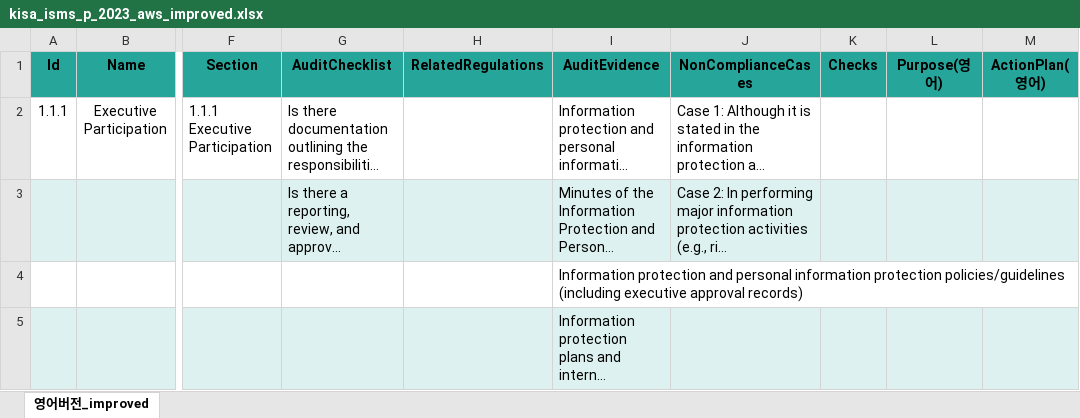
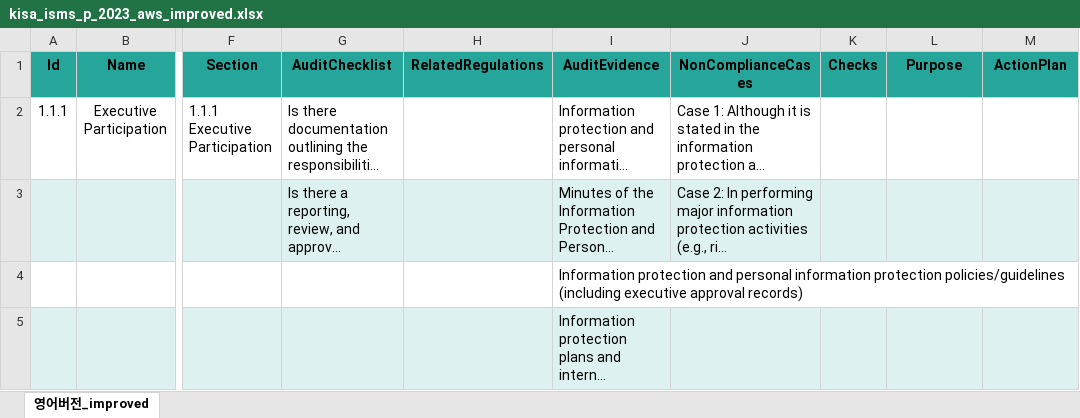
Before and after one commit to WHS3-CloudGuardians/Cloud-infra, an Excel workbook: docs/kisa_isms_p_2023_aws_improved.xlsx, sheet 영어버전_improved, drawn as a sheet; only a part is shown, gaps mark what is left out; long unchanged cells end in …; values as stored, in another font and other column widths than the file's, no borders; charts and pictures and table styles not drawn; the diff names each change by its address in the sheet, - before the commit and + after, or states it on an @@ line.

Commit message:
docs : update ISMS mapping file with improved version column names

```diff
--- a/docs/kisa_isms_p_2023_aws_improved.xlsx (sheet 영어버전_improved)
+++ b/docs/kisa_isms_p_2023_aws_improved.xlsx (sheet 영어버전_improved)
-L1: Purpose(영어)
+L1: Purpose
-M1: ActionPlan(영어)
+M1: ActionPlan
```
Also changed, not shown: docs/kisa_isms_p_2023_korean_aws_improved.xlsx.
